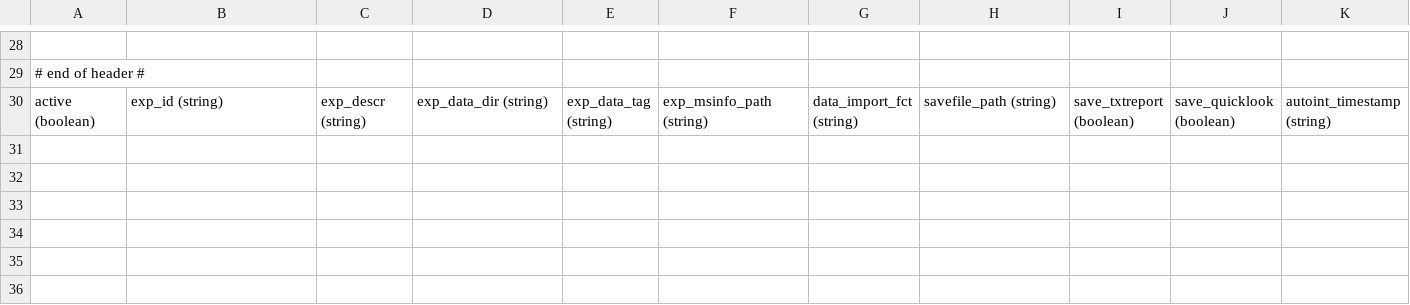
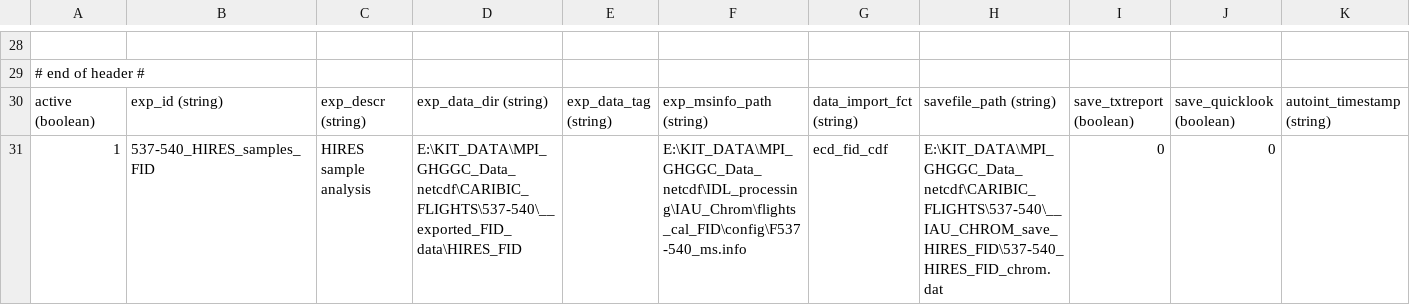
Before and after one commit to AtmosphericAngels/IDL_IAU_Chrom, a CSV file: doc/db_script/IAU_Chrom_default_script_header.csv, drawn as a sheet; only a part is shown, gaps mark what is left out; rows hold the shown columns only; the diff names each change by its address in the sheet, - before the commit and + after, or states it on an @@ line.

Commit message:
db_script default: added example line

```diff
--- a/doc/db_script/IAU_Chrom_default_script_header.csv
+++ b/doc/db_script/IAU_Chrom_default_script_header.csv
+row 31: 1 | 537-540_HIRES_samples_FID | HIRES sample analysis | E:\KIT_DATA\MPI_GHGGC_Data_netcdf\CARIBIC_FLIGHTS\537-540\__exported_FID_data\HIRES_FID |  | E:\KIT_DATA\MPI_GHGGC_Data_netcdf\IDL_processing\IAU_Chrom\flights_cal_FID\config\F537-540_ms.info | ecd_fid_cdf | E:\KIT_DATA\MPI_GHGGC_Data_netcdf\CARIBIC_FLIGHTS\537-540\__IAU_CHROM_save_HIRES_FID\537-540_HIRES_FID_chrom.dat | 0 | 0
```
